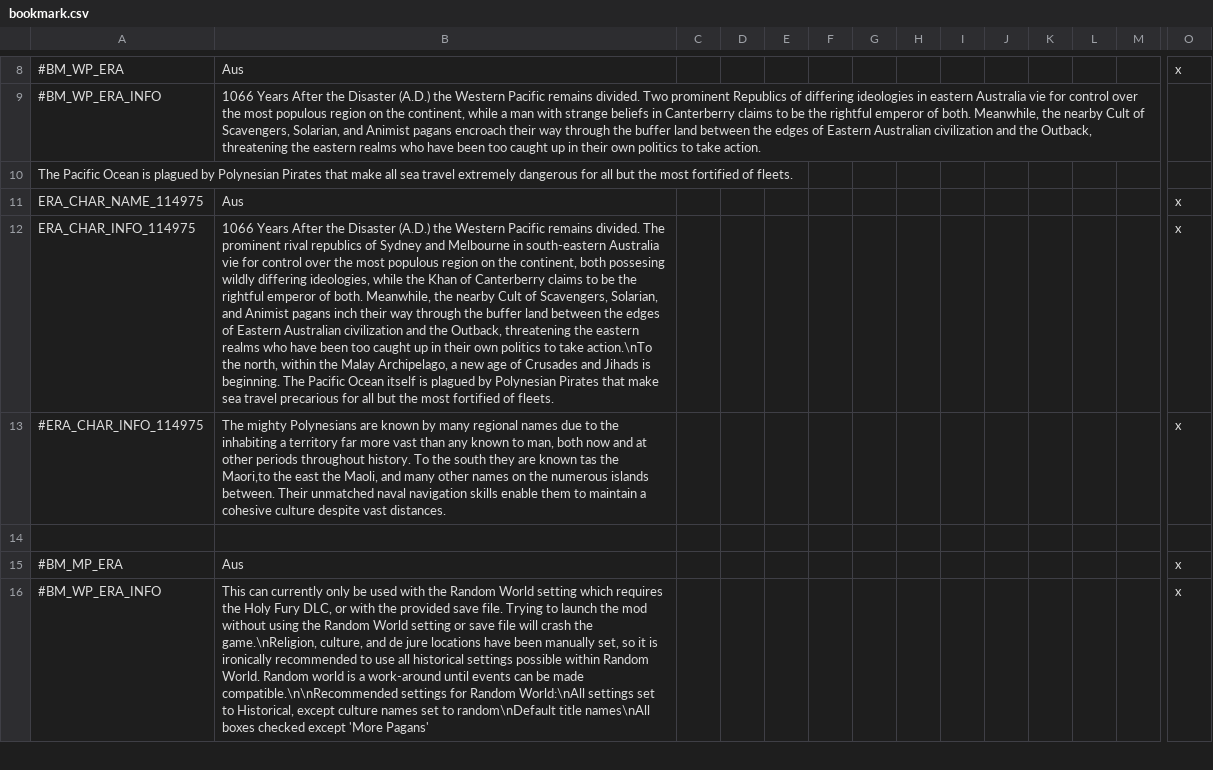
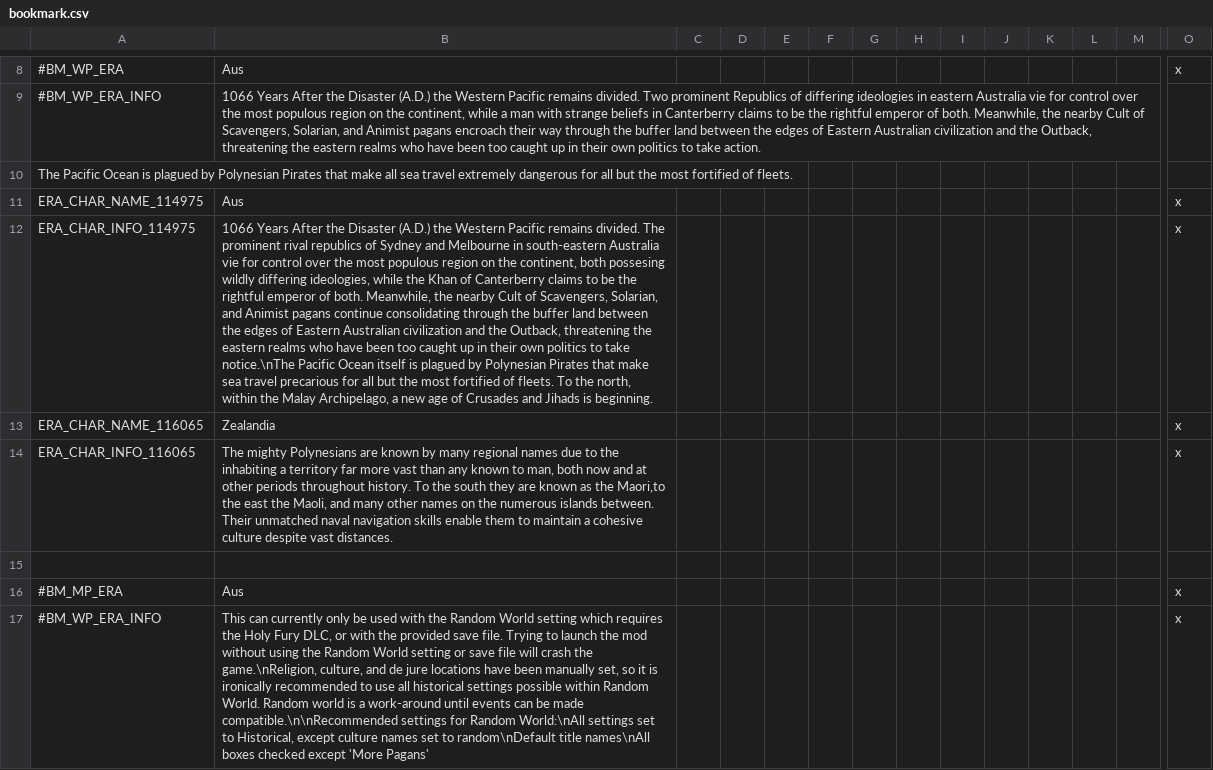
Before and after one commit to Zombaxx/Western-Pacific, a CSV file: western-pacific/localisation/bookmark.csv, drawn as a sheet; only a part is shown, gaps mark what is left out; addresses are those after the commit; rows hold the shown columns only; the diff names each change by its address in the sheet, - before the commit and + after, or states it on an @@ line.

Commit message:
critical fix for succession laws that were broken in the most recent commit
-new religion icons for many of the new religions
-added second bookmark character prompt
-Hellenic is now called Masonic

```diff
--- a/western-pacific/localisation/bookmark.csv
+++ b/western-pacific/localisation/bookmark.csv
-B12: …Animist pagans inch their way through the buffer land between the edges of Eastern Australian civilization and the Outback, threatening the eastern realms who have been too caught up in their own politics to take action.\nTo the north, within the Malay Archipelago, a new age of Crusades and Jihads is beginning. The Pacific Ocean itself is plagued by Polynesian Pirates that make sea travel precarious for all but the most fortified of fleets.
+B12: …Animist pagans continue consolidating through the buffer land between the edges of Eastern Australian civilization and the Outback, threatening the eastern realms who have been too caught up in their own politics to take notice.\nThe Pacific Ocean itself is plagued by Polynesian Pirates that make sea travel precarious for all but the most fortified of fleets. To the north, within the Malay Archipelago, a new age of Crusades and Jihads is beginning.
+row 13: ERA_CHAR_NAME_116065 | Zealandia |  |  |  |  |  |  |  |  |  |  |  | x
-A14: #ERA_CHAR_INFO_114975
+A14: ERA_CHAR_INFO_116065
-B14: …are known tas the Maori,to…
+B14: …are known as the Maori,to…
```
Also changed, not shown: 5 other files.
